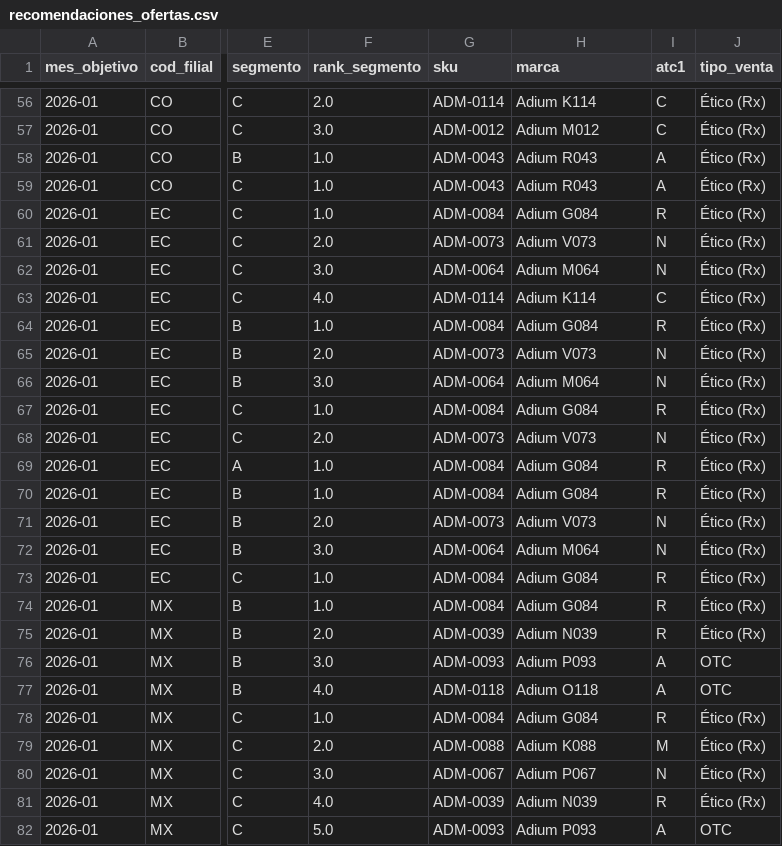
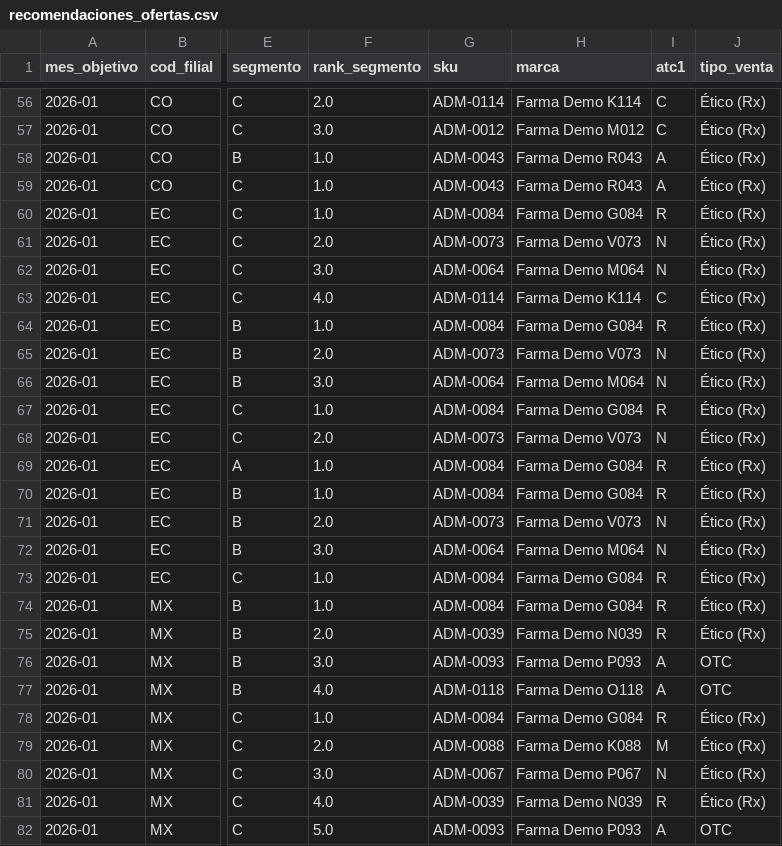
Before and after one commit to vieraschiavi/Power-bi, a CSV file: data/out/recomendaciones_ofertas.csv, drawn as a sheet; only a part is shown, gaps mark what is left out; the diff covers the shown part only; the diff names each change by its address in the sheet, - before the commit and + after, or states it on an @@ line.

```diff
--- a/data/out/recomendaciones_ofertas.csv
+++ b/data/out/recomendaciones_ofertas.csv
-H56 (marca): Adium K114
+H56 (marca): Farma Demo K114
-H57 (marca): Adium M012
+H57 (marca): Farma Demo M012
-H58:H59 (marca): Adium R043
+H58:H59 (marca): Farma Demo R043
-H60 (marca): Adium G084
+H60 (marca): Farma Demo G084
-H61 (marca): Adium V073
+H61 (marca): Farma Demo V073
-H62 (marca): Adium M064
+H62 (marca): Farma Demo M064
-H63 (marca): Adium K114
+H63 (marca): Farma Demo K114
-H64 (marca): Adium G084
+H64 (marca): Farma Demo G084
-H65 (marca): Adium V073
+H65 (marca): Farma Demo V073
-H66 (marca): Adium M064
+H66 (marca): Farma Demo M064
-H67 (marca): Adium G084
+H67 (marca): Farma Demo G084
-H68 (marca): Adium V073
+H68 (marca): Farma Demo V073
-H69:H70 (marca): Adium G084
+H69:H70 (marca): Farma Demo G084
-H71 (marca): Adium V073
+H71 (marca): Farma Demo V073
-H72 (marca): Adium M064
+H72 (marca): Farma Demo M064
-H73:H74 (marca): Adium G084
+H73:H74 (marca): Farma Demo G084
-H75 (marca): Adium N039
+H75 (marca): Farma Demo N039
-H76 (marca): Adium P093
+H76 (marca): Farma Demo P093
-H77 (marca): Adium O118
+H77 (marca): Farma Demo O118
-H78 (marca): Adium G084
+H78 (marca): Farma Demo G084
-H79 (marca): Adium K088
+H79 (marca): Farma Demo K088
-H80 (marca): Adium P067
+H80 (marca): Farma Demo P067
-H81 (marca): Adium N039
+H81 (marca): Farma Demo N039
-H82 (marca): Adium P093
+H82 (marca): Farma Demo P093
```
Also changed, not shown: 118 edited cells elsewhere in this file, data/ml/elasticidades.csv, 49 other files.
